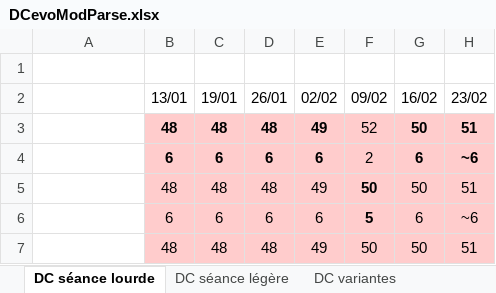
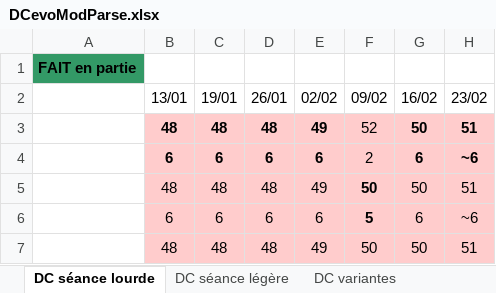
Before and after one commit to GuillBuj/fitlogtimer, an Excel workbook: docs/DCevoModParse.xlsx, sheet DC séance lourde, drawn as a sheet; only a part is shown; values as stored, in another font and other column widths than the file's, no borders; charts and pictures not drawn; the diff names each change by its address in the sheet, - before the commit and + after, or states it on an @@ line.

```diff
--- a/docs/DCevoModParse.xlsx (sheet DC séance lourde)
+++ b/docs/DCevoModParse.xlsx (sheet DC séance lourde)
-A1: (empty)
+A1: FAIT en partie
-A1 fill: none
+A1 fill: #339966
```
Also changed, not shown: sheet DC séance légère, sheet Max Deadlift, sheet Calculateur Cible, formulas that keep their value, charts or pictures, 15 other files.
